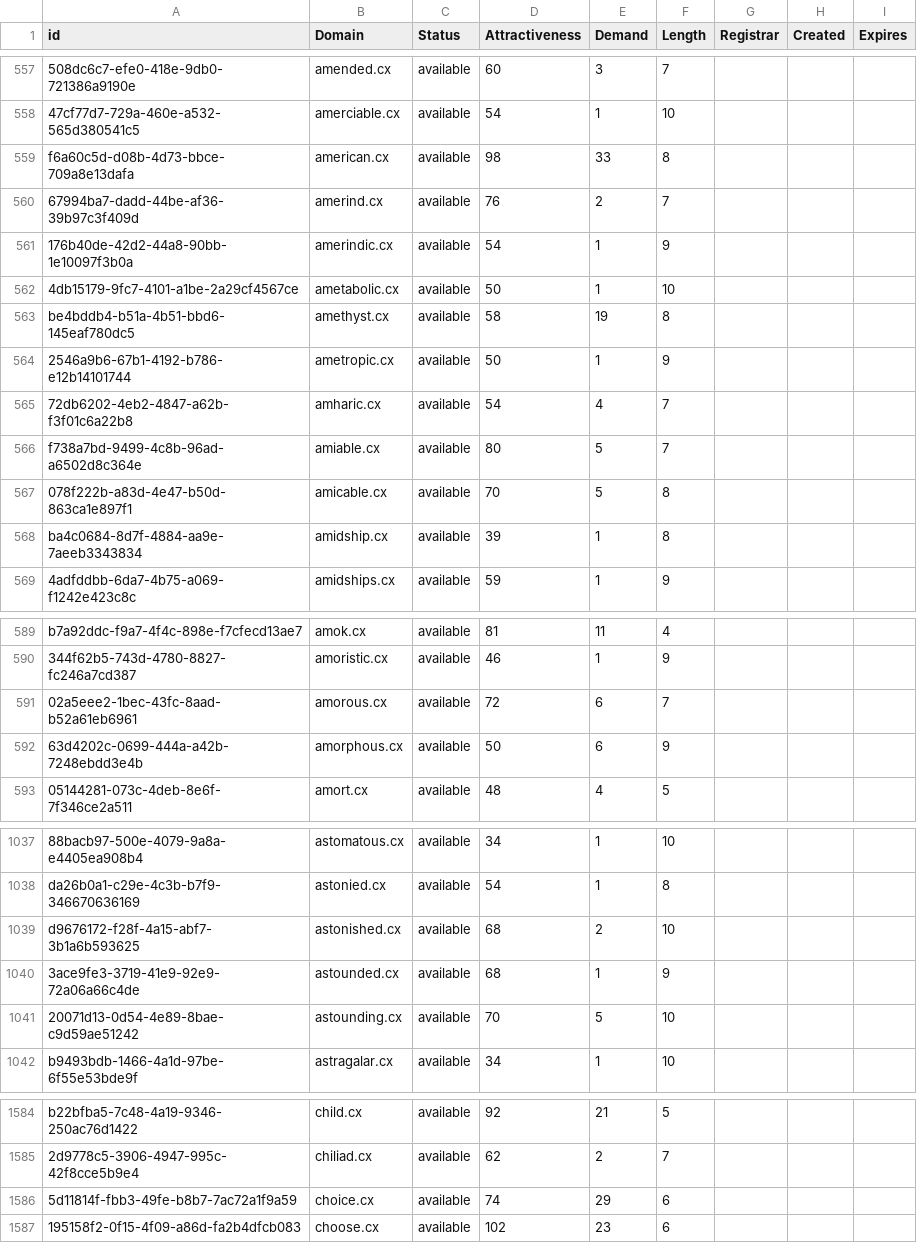
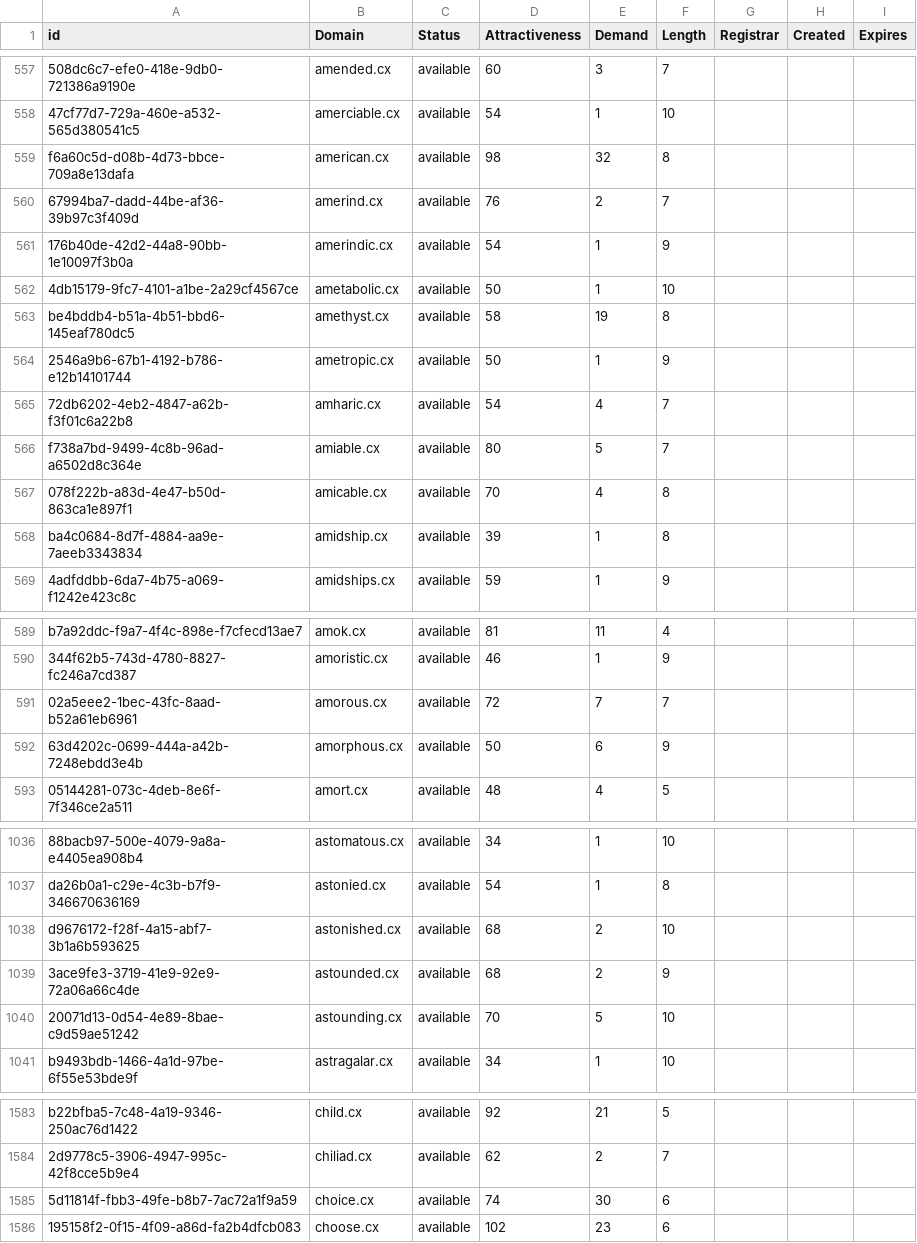
Before and after one commit to UniqueDomains/cx-oneword-domains, a CSV file: cx.csv, drawn as a sheet; only a part is shown, gaps mark what is left out; addresses are those after the commit; the diff covers the shown part only; the diff names each change by its address in the sheet, - before the commit and + after, or states it on an @@ line.

```diff
--- a/cx.csv
+++ b/cx.csv
-E559 (Demand): 33
+E559 (Demand): 32
-E567 (Demand): 5
+E567 (Demand): 4
-E591 (Demand): 6
+E591 (Demand): 7
-E1039 (Demand): 1
+E1039 (Demand): 2
-E1585 (Demand): 29
+E1585 (Demand): 30
```
Also changed, not shown: 1 removed row and 14 edited cells elsewhere in this file, 2 other files.
